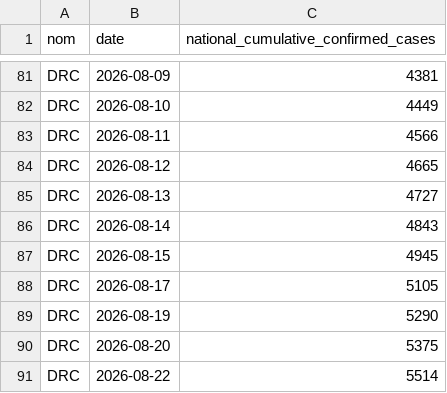
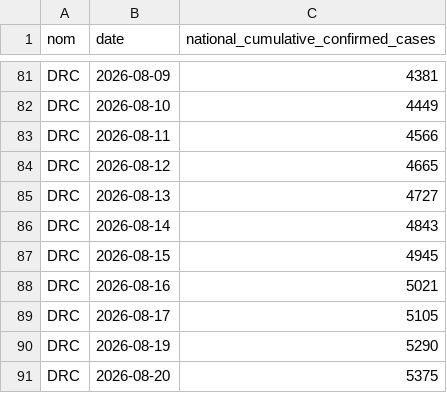
Before and after one commit to INRB-UMIE/BDBV2026-Data, a CSV file: data/insp_sitrep/processed/insp_sitrep__national_cumulative_confirmed_cases__daily.csv, drawn as a sheet; only a part is shown, gaps mark what is left out; the shorter side is filled out with more unchanged rows; the diff names each change by its address in the sheet, - before the commit and + after, or states it on an @@ line.

Commit message:
Add corrected sitrep 94 and national cumulative data

```diff
--- a/data/insp_sitrep/processed/insp_sitrep__national_cumulative_confirmed_cases__daily.csv
+++ b/data/insp_sitrep/processed/insp_sitrep__national_cumulative_confirmed_cases__daily.csv
+row 88: DRC | 2026-08-16 | 5021
```
Also changed, not shown: data/insp_sitrep/processed/insp_sitrep__national_cumulative_confirmed_deaths__daily.csv, data/insp_sitrep/processed/insp_sitrep__national_cumulative_recovered_cases__daily.csv, 2 other files.
